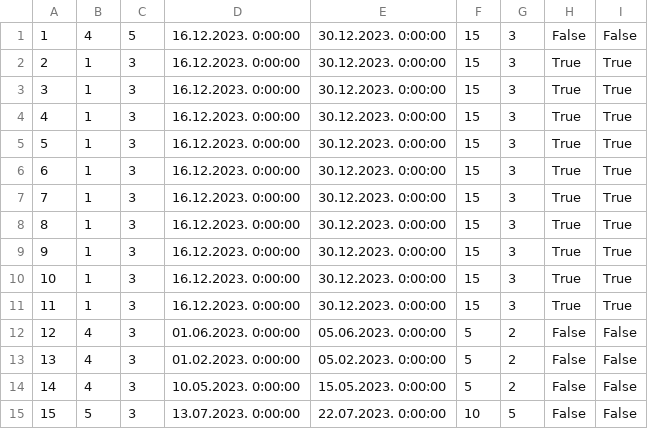
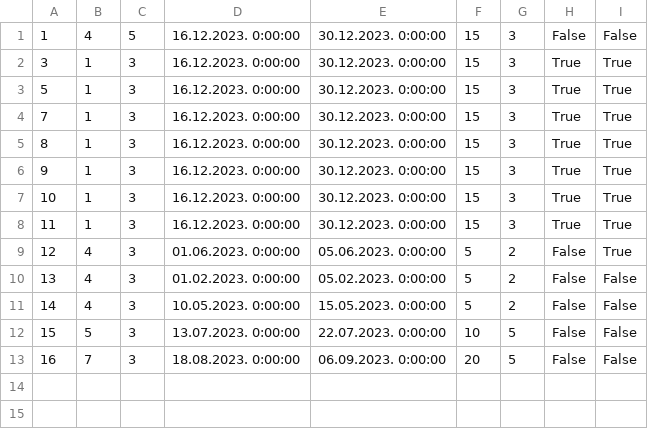
Before and after one commit to andjela-r/SIMS-HCI-Project, a CSV file: InitialProject/InitialProject/Resources/Data/accommodationReservations.csv, drawn as a sheet.

```diff
--- a/InitialProject/InitialProject/Resources/Data/accommodationReservations.csv
+++ b/InitialProject/InitialProject/Resources/Data/accommodationReservations.csv
@@ -1,7 +1,4 @@
 1|4|5|16.12.2023. 0:00:00|30.12.2023. 0:00:00|15|3|False|False
-2|1|3|16.12.2023. 0:00:00|30.12.2023. 0:00:00|15|3|True|True
 3|1|3|16.12.2023. 0:00:00|30.12.2023. 0:00:00|15|3|True|True
-4|1|3|16.12.2023. 0:00:00|30.12.2023. 0:00:00|15|3|True|True
 5|1|3|16.12.2023. 0:00:00|30.12.2023. 0:00:00|15|3|True|True
-6|1|3|16.12.2023. 0:00:00|30.12.2023. 0:00:00|15|3|True|True
 7|1|3|16.12.2023. 0:00:00|30.12.2023. 0:00:00|15|3|True|True
@@ -11,3 +8,3 @@
 11|1|3|16.12.2023. 0:00:00|30.12.2023. 0:00:00|15|3|True|True
-12|4|3|01.06.2023. 0:00:00|05.06.2023. 0:00:00|5|2|False|False
+12|4|3|01.06.2023. 0:00:00|05.06.2023. 0:00:00|5|2|False|True
 13|4|3|01.02.2023. 0:00:00|05.02.2023. 0:00:00|5|2|False|False
@@ -15 +12,2 @@
 15|5|3|13.07.2023. 0:00:00|22.07.2023. 0:00:00|10|5|False|False
+16|7|3|18.08.2023. 0:00:00|06.09.2023. 0:00:00|20|5|False|False
```
Also changed, not shown: InitialProject/InitialProject/Resources/Data/accs.csv, InitialProject/InitialProject/Resources/Data/guestsRatings.csv, 43 other files.
